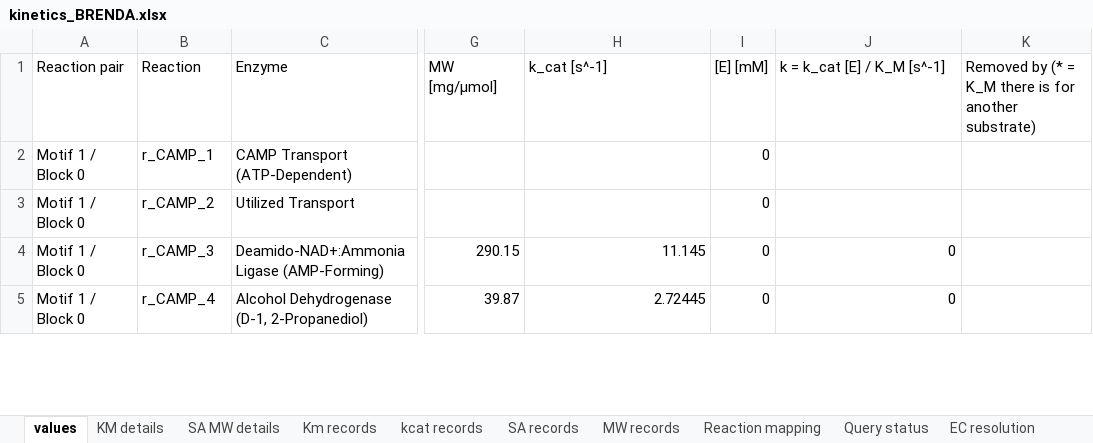
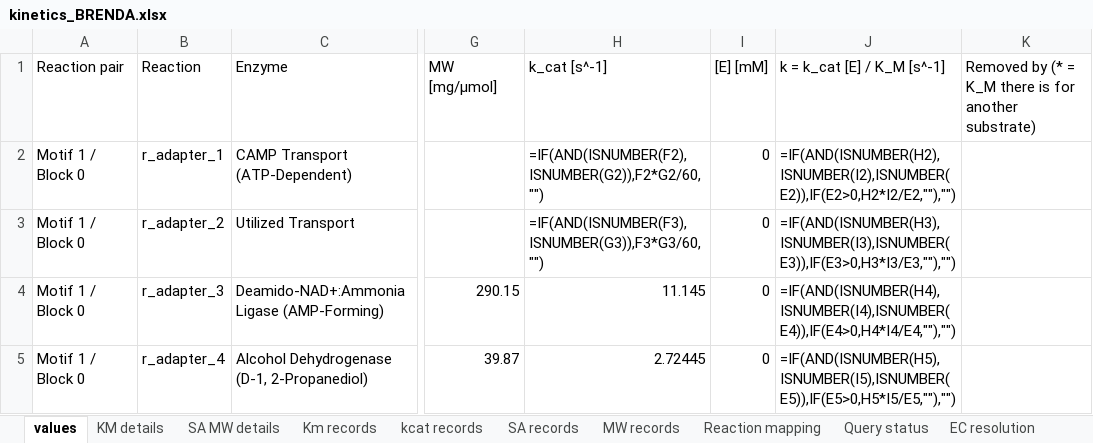
Before and after one commit to tkn-tub/bioelectrodynamics, an Excel workbook: code/NN_chemical_CAR_T/Step_3_Programming/enzyme_based/kinetics_BRENDA.xlsx, sheet values, drawn as a sheet; only a part is shown, gaps mark what is left out; values as stored, in another font and other column widths than the file's, no borders; formulas without a stored value are shown as written; the diff covers the shown part only; the diff names each change by its address in the sheet, - before the commit and + after, or states it on an @@ line.

```diff
--- a/code/NN_chemical_CAR_T/Step_3_Programming/enzyme_based/kinetics_BRENDA.xlsx (sheet values)
+++ b/code/NN_chemical_CAR_T/Step_3_Programming/enzyme_based/kinetics_BRENDA.xlsx (sheet values)
-B2 (Reaction): r_CAMP_1
+B2 (Reaction): r_adapter_1
-H2 (k_cat [s^-1]): (empty)
+H2 (k_cat [s^-1]): =IF(AND(ISNUMBER(F2),ISNUMBER(G2)),F2*G2/60,"")
-J2 (k = k_cat [E] / K_M [s^-1]): (empty)
+J2 (k = k_cat [E] / K_M [s^-1]): =IF(AND(ISNUMBER(H2),ISNUMBER(I2),ISNUMBER(E2)),IF(E2>0,H2*I2/E2,""),"")
-B3 (Reaction): r_CAMP_2
+B3 (Reaction): r_adapter_2
-H3 (k_cat [s^-1]): (empty)
+H3 (k_cat [s^-1]): =IF(AND(ISNUMBER(F3),ISNUMBER(G3)),F3*G3/60,"")
-J3 (k = k_cat [E] / K_M [s^-1]): (empty)
+J3 (k = k_cat [E] / K_M [s^-1]): =IF(AND(ISNUMBER(H3),ISNUMBER(I3),ISNUMBER(E3)),IF(E3>0,H3*I3/E3,""),"")
-B4 (Reaction): r_CAMP_3
+B4 (Reaction): r_adapter_3
-J4 (k = k_cat [E] / K_M [s^-1]): 0
+J4 (k = k_cat [E] / K_M [s^-1]): =IF(AND(ISNUMBER(H4),ISNUMBER(I4),ISNUMBER(E4)),IF(E4>0,H4*I4/E4,""),"")
-B5 (Reaction): r_CAMP_4
+B5 (Reaction): r_adapter_4
-J5 (k = k_cat [E] / K_M [s^-1]): 0
+J5 (k = k_cat [E] / K_M [s^-1]): =IF(AND(ISNUMBER(H5),ISNUMBER(I5),ISNUMBER(E5)),IF(E5>0,H5*I5/E5,""),"")
```
Also changed, not shown: 4 added rows and 38 edited cells elsewhere in this sheet, sheet Km records, sheet MW records, sheet KM details, sheet Reaction mapping, sheet SA records, sheet SA MW details, 3 more sheets, formulas that keep their value, 30 other files.
